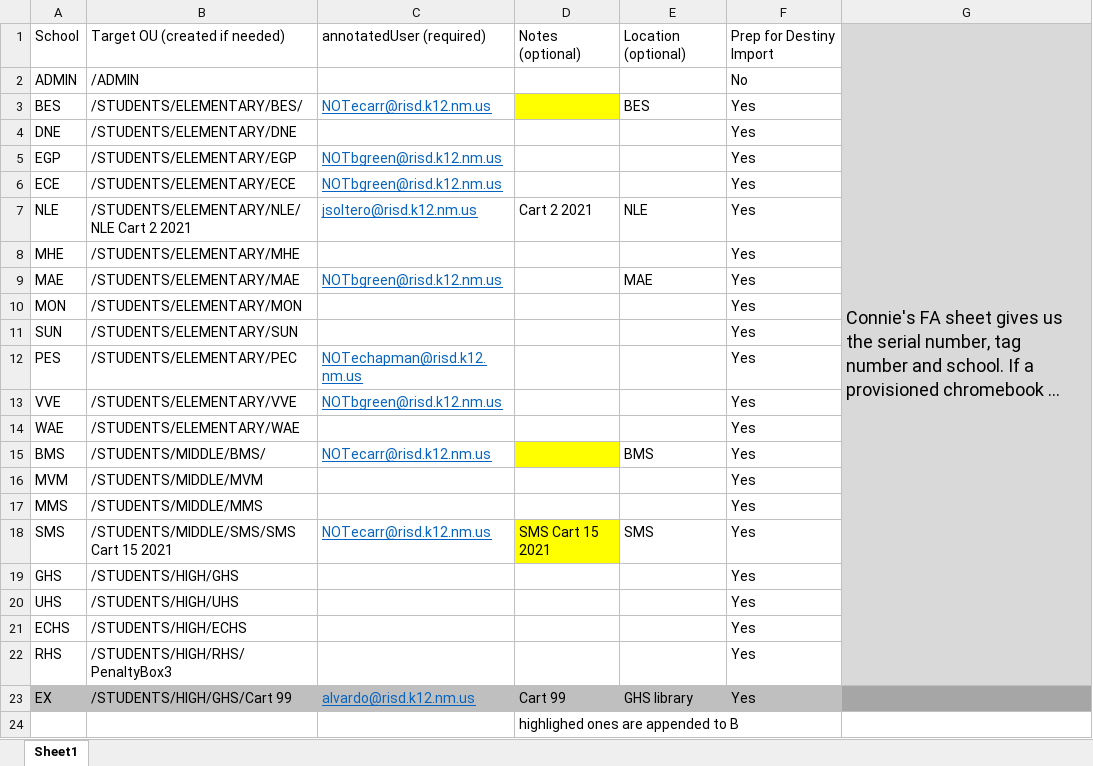
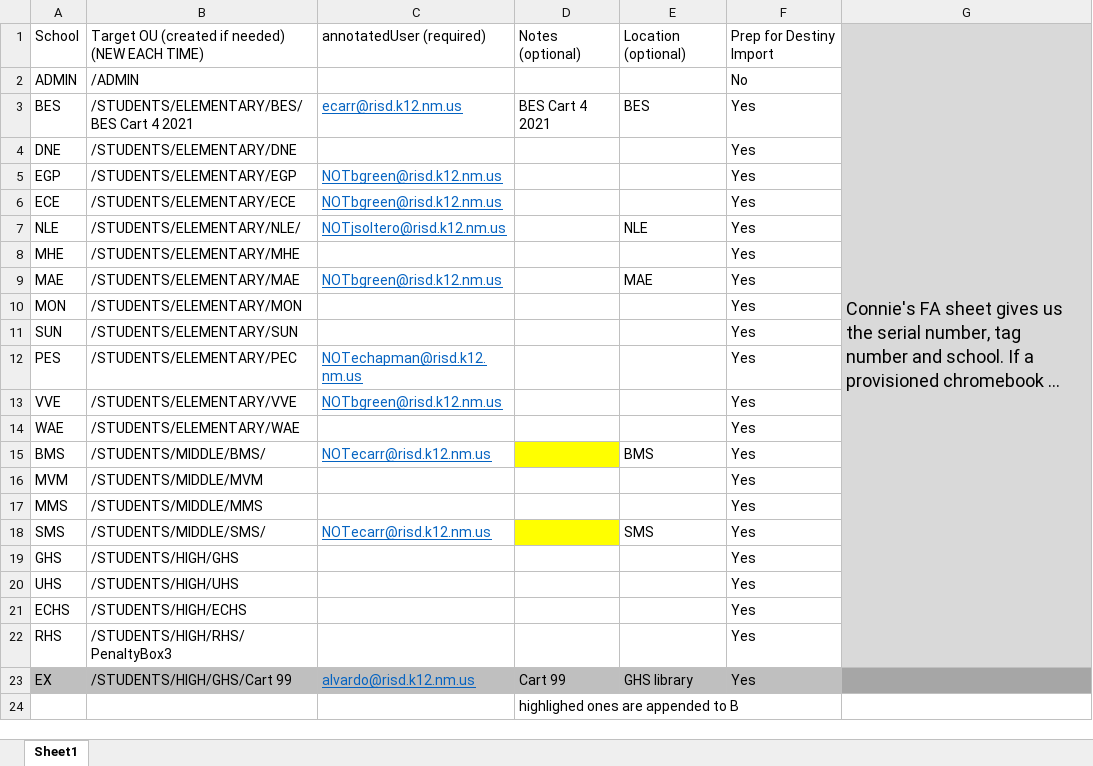
Before and after one commit to yatesconsulting/gamCreate4Chromebooks, an Excel workbook: codes.xlsx, sheet Sheet1, drawn as a sheet; long unchanged cells end in …; values as stored, in another font and other column widths than the file's, no borders; the diff names each change by its address in the sheet, - before the commit and + after, or states it on an @@ line.

Commit message:
bug fixes,  all works well
gamcreate works well, excelgreep works ok, gamcreate searches all excel files

```diff
--- a/codes.xlsx (sheet Sheet1)
+++ b/codes.xlsx (sheet Sheet1)
-B1: Target OU (created if needed)
+B1: Target OU (created if needed) (NEW EACH TIME)
-B3: /STUDENTS/ELEMENTARY/BES/
+B3: /STUDENTS/ELEMENTARY/BES/BES Cart 4 2021
-C3: NOTecarr@risd.k12.nm.us
+C3: ecarr@risd.k12.nm.us
-D3: (empty)
+D3: BES Cart 4 2021
-D3 fill: #FFFF00
+D3 fill: none
-B7: /STUDENTS/ELEMENTARY/NLE/NLE Cart 2 2021
+B7: /STUDENTS/ELEMENTARY/NLE/
-C7: jsoltero@risd.k12.nm.us
+C7: NOTjsoltero@risd.k12.nm.us
-D7: Cart 2 2021
+D7: (empty)
-B18: /STUDENTS/MIDDLE/SMS/SMS Cart 15 2021
+B18: /STUDENTS/MIDDLE/SMS/
-D18: SMS Cart 15 2021
+D18: (empty)
```
Also changed, not shown: 3 other files.
